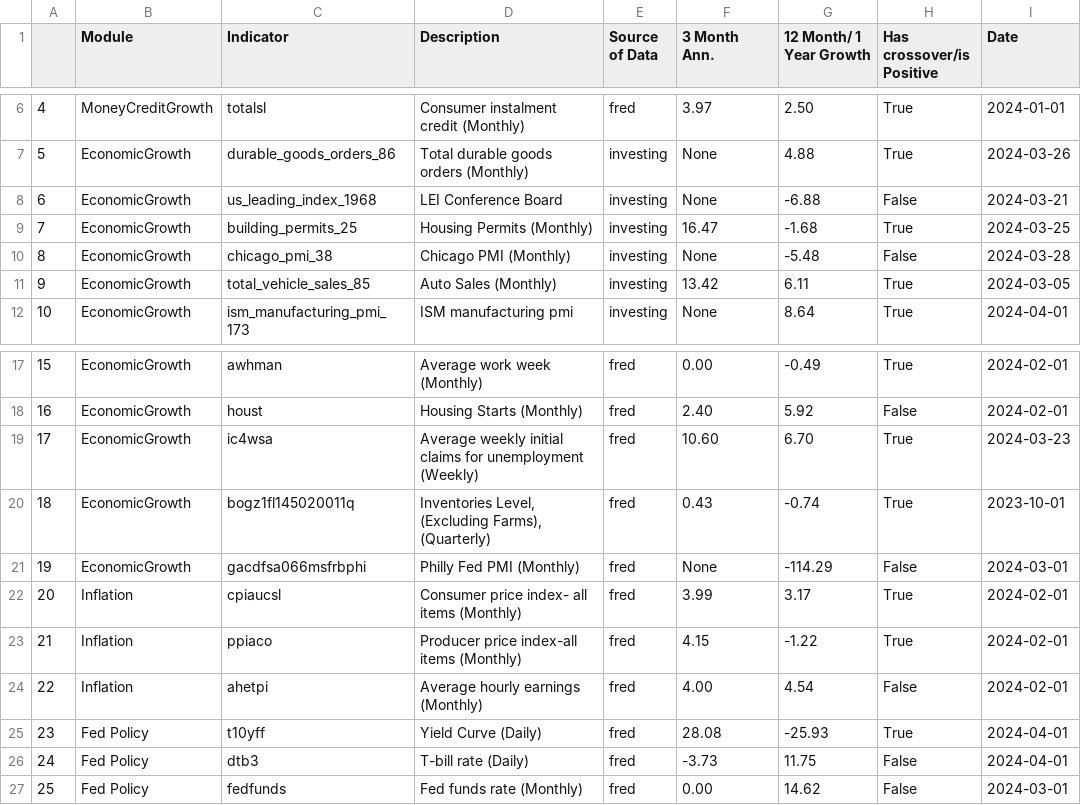
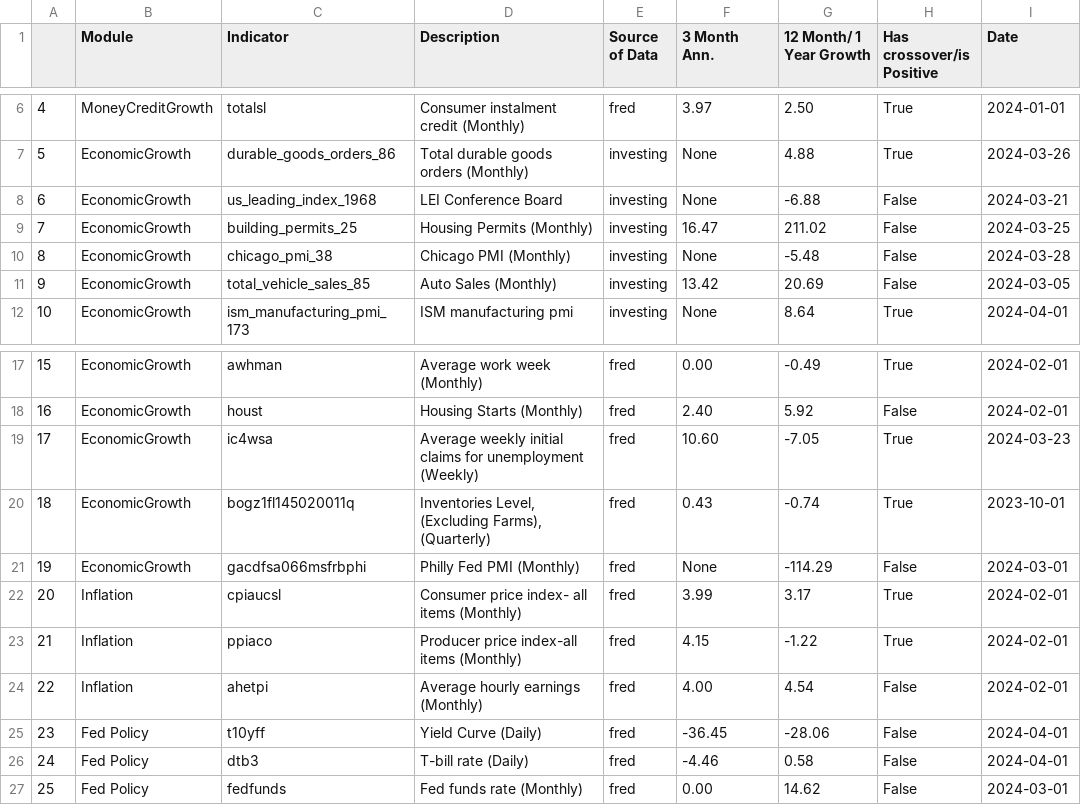
Before and after one commit to Mono98ui/newMacro, a CSV file: reportGrowthrate.csv, drawn as a sheet; only a part is shown, gaps mark what is left out.

Commit message:
Update reportGrowthrate.csv

```diff
--- a/reportGrowthrate.csv
+++ b/reportGrowthrate.csv
@@ -8,5 +8,5 @@
 6,EconomicGrowth,us_leading_index_1968,LEI Conference Board ,investing,None,-6.88,False,2024-03-21
-7,EconomicGrowth,building_permits_25,Housing Permits (Monthly),investing,16.47,-1.68,True,2024-03-25
+7,EconomicGrowth,building_permits_25,Housing Permits (Monthly),investing,16.47,211.02,False,2024-03-25
 8,EconomicGrowth,chicago_pmi_38,Chicago PMI (Monthly),investing,None,-5.48,False,2024-03-28
-9,EconomicGrowth,total_vehicle_sales_85,Auto Sales (Monthly),investing,13.42,6.11,True,2024-03-05
+9,EconomicGrowth,total_vehicle_sales_85,Auto Sales (Monthly),investing,13.42,20.69,False,2024-03-05
 10,EconomicGrowth,ism_manufacturing_pmi_173,ISM manufacturing pmi,investing,None,8.64,True,2024-04-01
@@ -18,3 +18,3 @@
 16,EconomicGrowth,houst,Housing Starts (Monthly),fred,2.40,5.92,False,2024-02-01
-17,EconomicGrowth,ic4wsa,Average weekly initial claims for unemployment (Weekly),fred,10.60,6.70,True,2024-03-23
+17,EconomicGrowth,ic4wsa,Average weekly initial claims for unemployment (Weekly),fred,10.60,-7.05,True,2024-03-23
 18,EconomicGrowth,bogz1fl145020011q,"Inventories Level, (Excluding Farms),  (Quarterly)",fred,0.43,-0.74,True,2023-10-01
@@ -24,4 +24,4 @@
 22,Inflation,ahetpi,Average hourly earnings (Monthly),fred,4.00,4.54,False,2024-02-01
-23,Fed Policy,t10yff,Yield Curve (Daily),fred,28.08,-25.93,True,2024-04-01
-24,Fed Policy,dtb3,T-bill rate (Daily),fred,-3.73,11.75,False,2024-04-01
+23,Fed Policy,t10yff,Yield Curve (Daily),fred,-36.45,-28.06,False,2024-04-01
+24,Fed Policy,dtb3,T-bill rate (Daily),fred,-4.46,0.58,False,2024-04-01
 25,Fed Policy,fedfunds,Fed funds rate (Monthly),fred,0.00,14.62,False,2024-03-01
```
